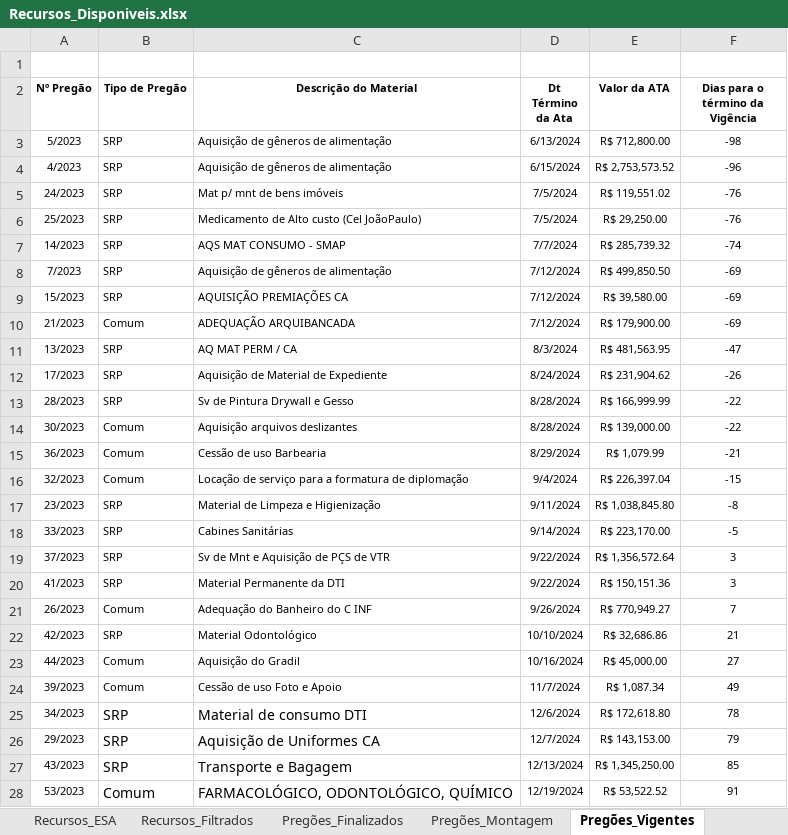
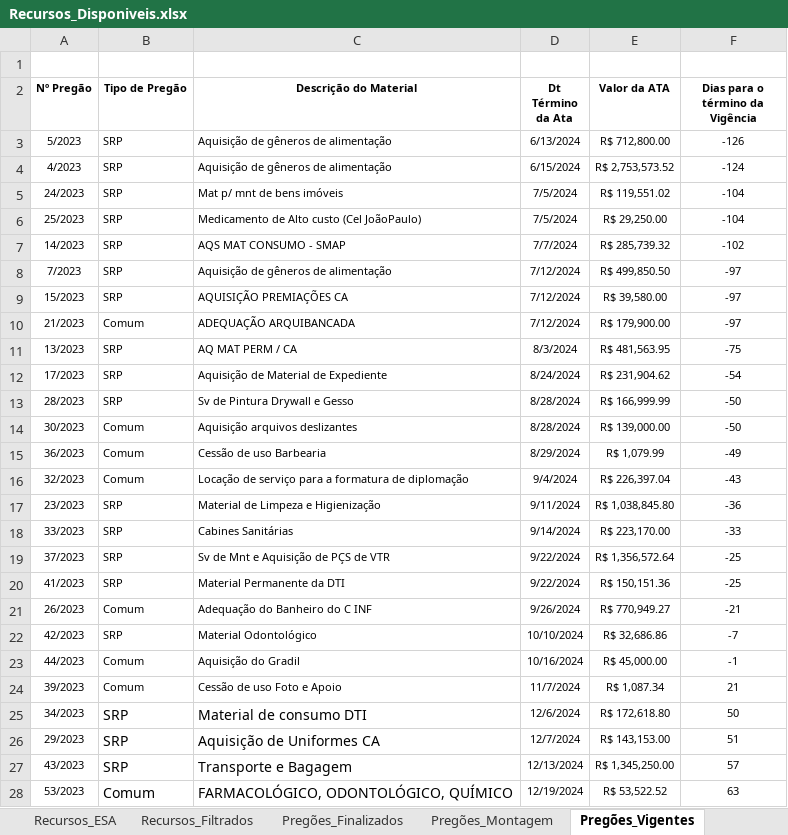
Before and after one commit to DiogoPqdt/Dashboard_ESA, an Excel workbook: base_dados/Recursos_Disponiveis.xlsx, sheet Pregões_Vigentes, drawn as a sheet; only a part is shown; values as stored, in another font and other column widths than the file's, no borders; conditional formats and table styles not drawn; the diff covers the shown part only; the diff names each change by its address in the sheet, - before the commit and + after, or states it on an @@ line.

```diff
--- a/base_dados/Recursos_Disponiveis.xlsx (sheet Pregões_Vigentes)
+++ b/base_dados/Recursos_Disponiveis.xlsx (sheet Pregões_Vigentes)
-F3 (Dias para o término da Vigência): -98
+F3 (Dias para o término da Vigência): -126
-F4 (Dias para o término da Vigência): -96
+F4 (Dias para o término da Vigência): -124
-F5:F6 (Dias para o término da Vigência): -76
+F5:F6 (Dias para o término da Vigência): -104
-F7 (Dias para o término da Vigência): -74
+F7 (Dias para o término da Vigência): -102
-F8:F10 (Dias para o término da Vigência): -69
+F8:F10 (Dias para o término da Vigência): -97
-F11 (Dias para o término da Vigência): -47
+F11 (Dias para o término da Vigência): -75
-F12 (Dias para o término da Vigência): -26
+F12 (Dias para o término da Vigência): -54
-F13:F14 (Dias para o término da Vigência): -22
+F13:F14 (Dias para o término da Vigência): -50
-F15 (Dias para o término da Vigência): -21
+F15 (Dias para o término da Vigência): -49
-F16 (Dias para o término da Vigência): -15
+F16 (Dias para o término da Vigência): -43
-F17 (Dias para o término da Vigência): -8
+F17 (Dias para o término da Vigência): -36
-F18 (Dias para o término da Vigência): -5
+F18 (Dias para o término da Vigência): -33
-F19:F20 (Dias para o término da Vigência): 3
+F19:F20 (Dias para o término da Vigência): -25
-F21 (Dias para o término da Vigência): 7
+F21 (Dias para o término da Vigência): -21
-F22 (Dias para o término da Vigência): 21
+F22 (Dias para o término da Vigência): -7
-F23 (Dias para o término da Vigência): 27
+F23 (Dias para o término da Vigência): -1
-F24 (Dias para o término da Vigência): 49
+F24 (Dias para o término da Vigência): 21
-F25 (Dias para o término da Vigência): 78
+F25 (Dias para o término da Vigência): 50
-F26 (Dias para o término da Vigência): 79
+F26 (Dias para o término da Vigência): 51
-F27 (Dias para o término da Vigência): 85
+F27 (Dias para o término da Vigência): 57
-F28 (Dias para o término da Vigência): 91
+F28 (Dias para o término da Vigência): 63
```
Also changed, not shown: 5 edited cells elsewhere in this sheet, sheet Recursos_Filtrados, sheet Recursos_ESA, sheet Tab_Tratada, sheet Base_SIAFI, sheet PI_Info, sheet Resumo_PI_3, notebook/empenhos_2024_liquidar.xlsx, notebook/empenhos_mais_60_dias.xlsx, 11 other files.
